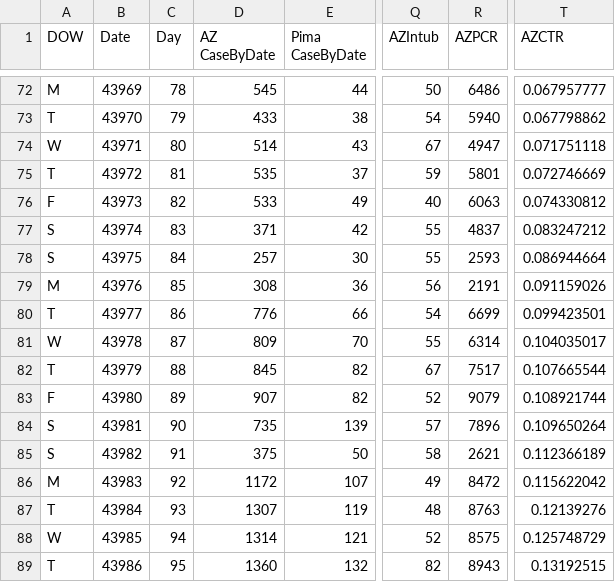
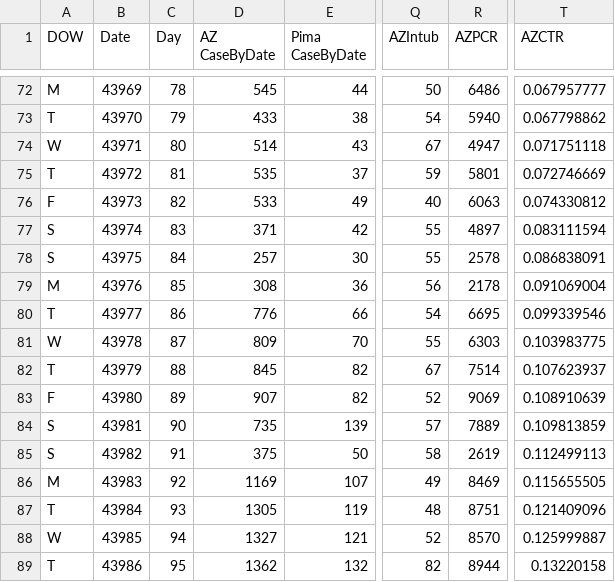
Before and after one commit to ktan2/azcovidgraphs, a CSV file: COVID AZ Pima Cases Simple.csv, drawn as a sheet; only a part is shown, gaps mark what is left out; the diff covers the shown part only; the diff names each change by its address in the sheet, - before the commit and + after, or states it on an @@ line.

Commit message:
Data Update 06.26.20

```diff
--- a/COVID AZ Pima Cases Simple.csv
+++ b/COVID AZ Pima Cases Simple.csv
-R77 (AZPCR): 4837
+R77 (AZPCR): 4897
-T77 (AZCTR): 0.083247212
+T77 (AZCTR): 0.083111594
-R78 (AZPCR): 2593
+R78 (AZPCR): 2578
-T78 (AZCTR): 0.086944664
+T78 (AZCTR): 0.086838091
-R79 (AZPCR): 2191
+R79 (AZPCR): 2178
-T79 (AZCTR): 0.091159026
+T79 (AZCTR): 0.091069004
-R80 (AZPCR): 6699
+R80 (AZPCR): 6695
-T80 (AZCTR): 0.099423501
+T80 (AZCTR): 0.099339546
-R81 (AZPCR): 6314
+R81 (AZPCR): 6303
-T81 (AZCTR): 0.104035017
+T81 (AZCTR): 0.103983775
-R82 (AZPCR): 7517
+R82 (AZPCR): 7514
-T82 (AZCTR): 0.107665544
+T82 (AZCTR): 0.107623937
-R83 (AZPCR): 9079
+R83 (AZPCR): 9069
-T83 (AZCTR): 0.108921744
+T83 (AZCTR): 0.108910639
-R84 (AZPCR): 7896
+R84 (AZPCR): 7889
-T84 (AZCTR): 0.109650264
+T84 (AZCTR): 0.109813859
-R85 (AZPCR): 2621
+R85 (AZPCR): 2619
-T85 (AZCTR): 0.112366189
+T85 (AZCTR): 0.112499113
-D86 (AZ CaseByDate): 1172
+D86 (AZ CaseByDate): 1169
-R86 (AZPCR): 8472
+R86 (AZPCR): 8469
-T86 (AZCTR): 0.115622042
+T86 (AZCTR): 0.115655505
-D87 (AZ CaseByDate): 1307
+D87 (AZ CaseByDate): 1305
-R87 (AZPCR): 8763
+R87 (AZPCR): 8751
-T87 (AZCTR): 0.12139276
+T87 (AZCTR): 0.121409096
-D88 (AZ CaseByDate): 1314
+D88 (AZ CaseByDate): 1327
-R88 (AZPCR): 8575
+R88 (AZPCR): 8570
-T88 (AZCTR): 0.125748729
+T88 (AZCTR): 0.125999887
-D89 (AZ CaseByDate): 1360
+D89 (AZ CaseByDate): 1362
-R89 (AZPCR): 8943
+R89 (AZPCR): 8944
-T89 (AZCTR): 0.13192515
+T89 (AZCTR): 0.13220158
```
Also changed, not shown: 8 added rows and 112 edited cells elsewhere in this file, 3 other files.
